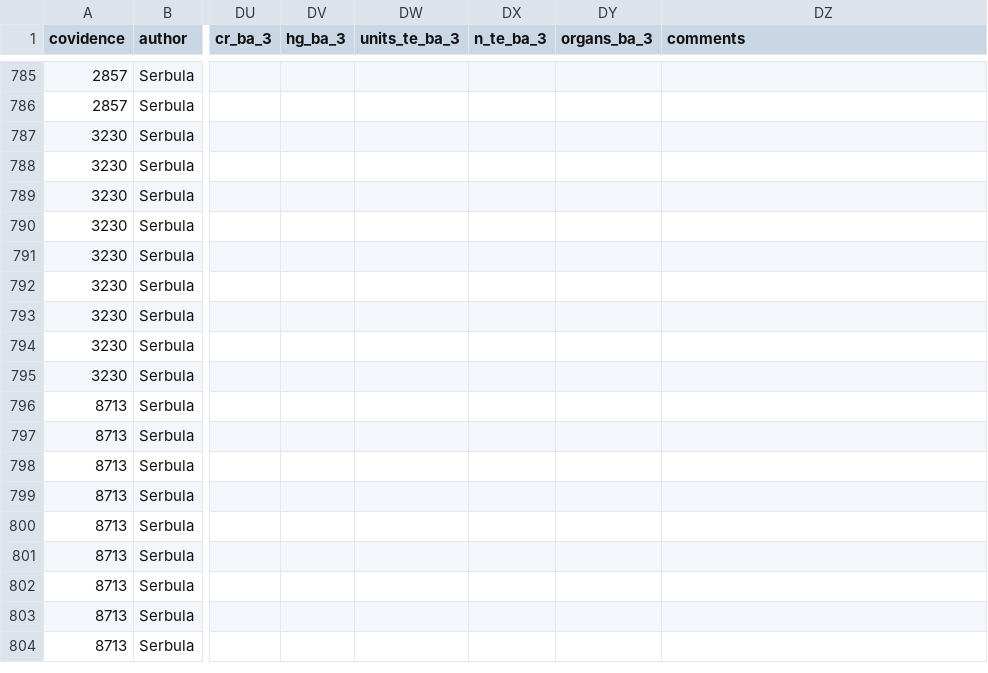
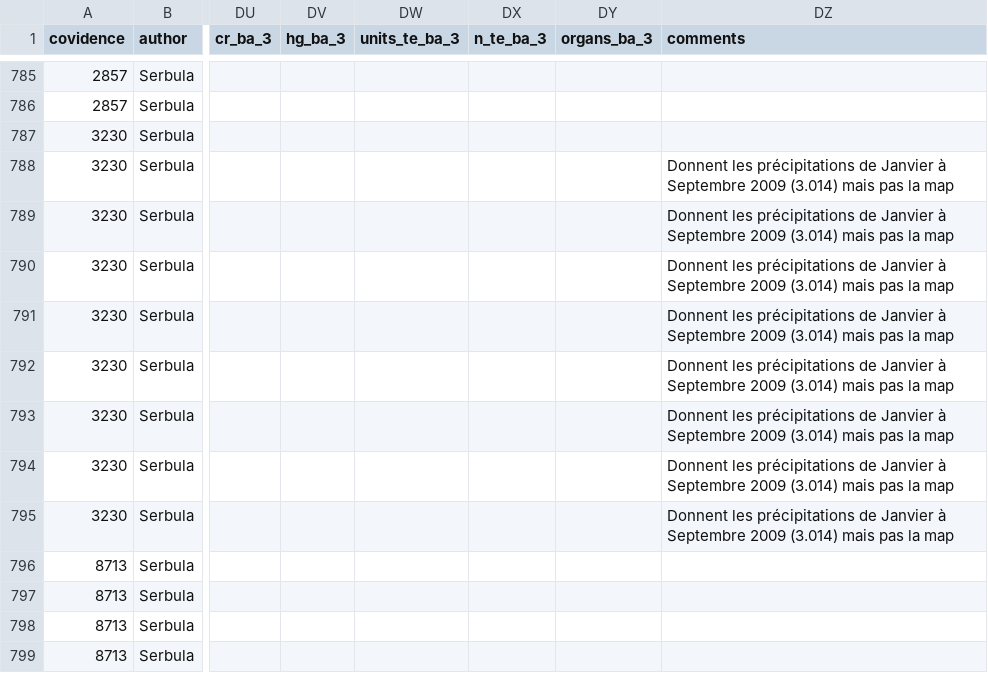
Before and after one commit to BeatriceGervaisBergeron/stage_phytobase, a CSV file: Amélie/soil_sp_database_Amelie.csv, drawn as a sheet; only a part is shown, gaps mark what is left out; the shorter side is filled out with more unchanged rows; the diff covers the shown part only; the diff names each change by its address in the sheet, - before the commit and + after, or states it on an @@ line.

```diff
--- a/Amélie/soil_sp_database_Amelie.csv
+++ b/Amélie/soil_sp_database_Amelie.csv
-DZ788:DZ795 (comments): (empty)
+DZ788:DZ795 (comments): Donnent les précipitations de Janvier à Septembre 2009 (3.014) mais pas la map
```
Also changed, not shown: 50 edited cells elsewhere in this file.
